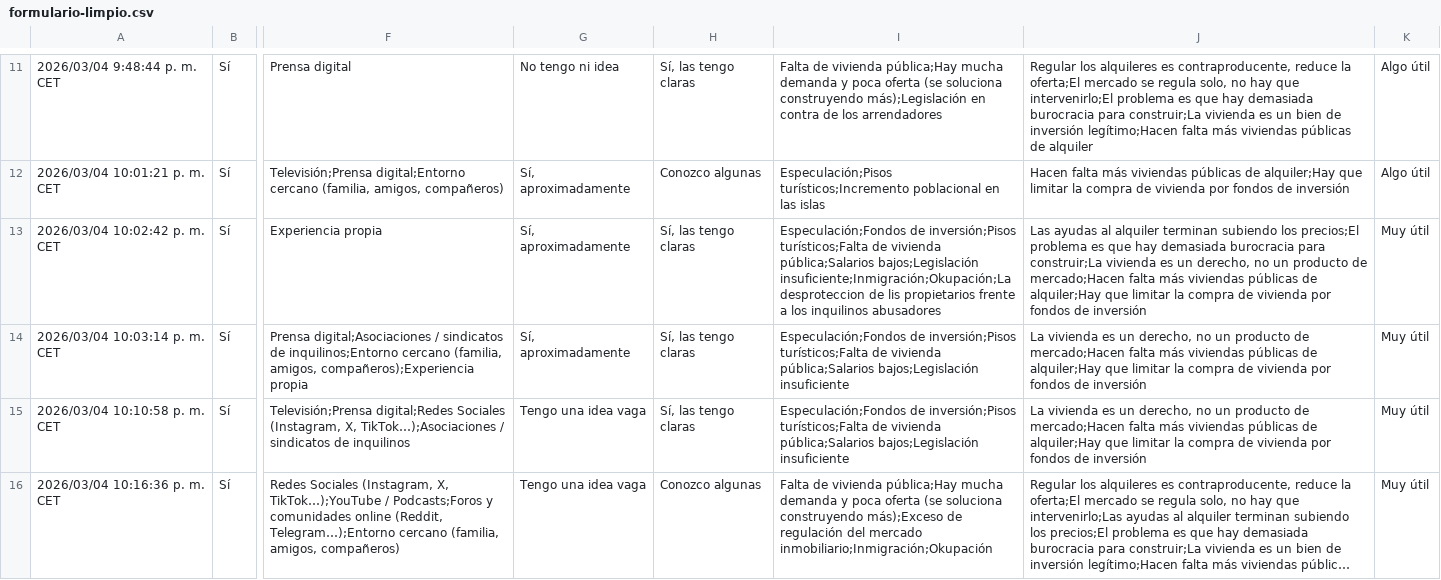
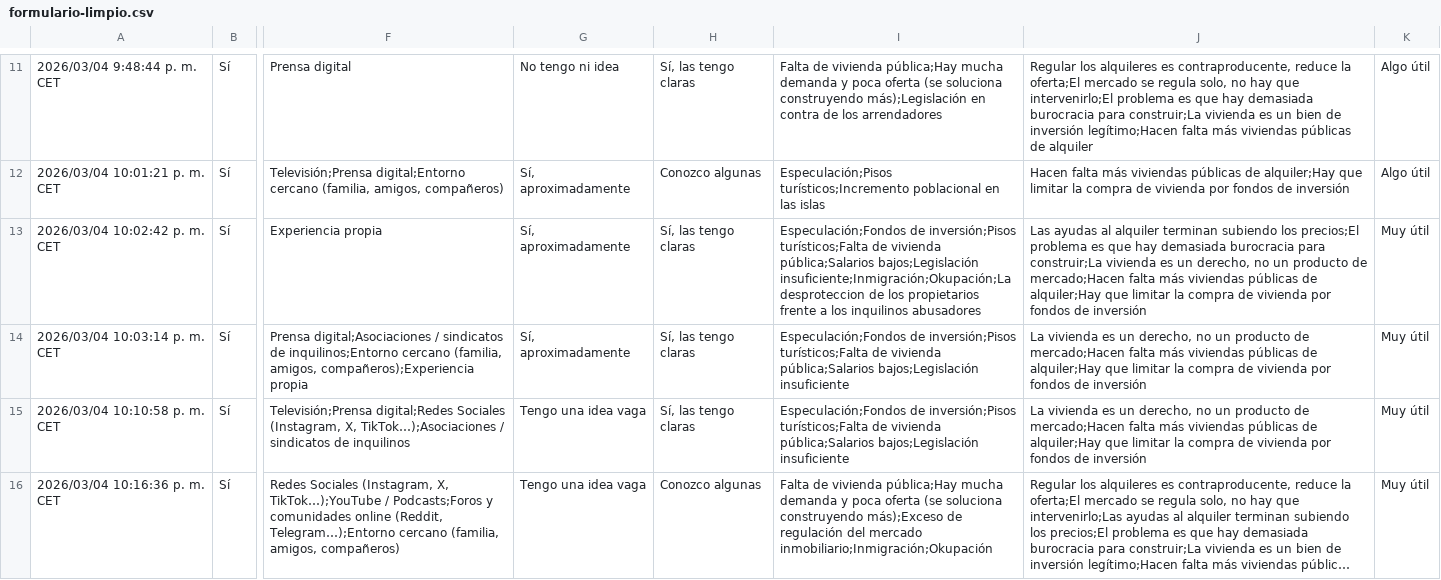
Before and after one commit to DanielRamosAcosta/viviendaencrisis, a CSV file: docs/memory/data/formulario-limpio.csv, drawn as a sheet; only a part is shown, gaps mark what is left out; long unchanged cells end in …; the diff names each change by its address in the sheet, - before the commit and + after, or states it on an @@ line.

Commit message:
docs(memory): add survey analysis, results and study conclusions
Complete the target audience study (VC-0047): clean survey data,
quantitative/qualitative analysis, chart visualizations as separate
Typst files, and study conclusions with user archetypes and design
recommendations.

```diff
--- a/docs/memory/data/formulario-limpio.csv
+++ b/docs/memory/data/formulario-limpio.csv
-I13: …desproteccion de lis propietarios frente…
+I13: …desproteccion de los propietarios frente…
```
Also changed, not shown: docs/memory/data/formulario-resultados.csv, 33 other files.
